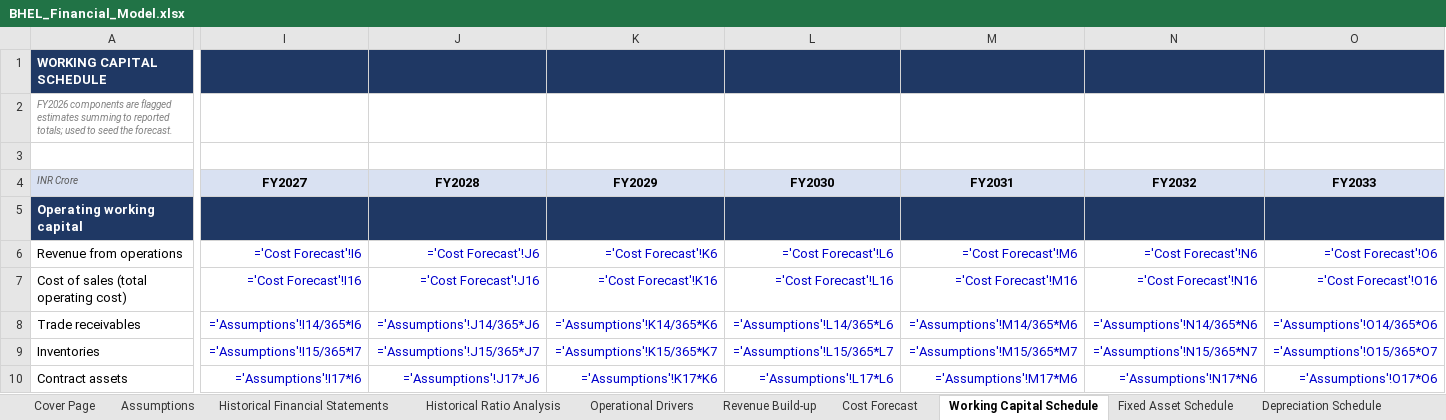
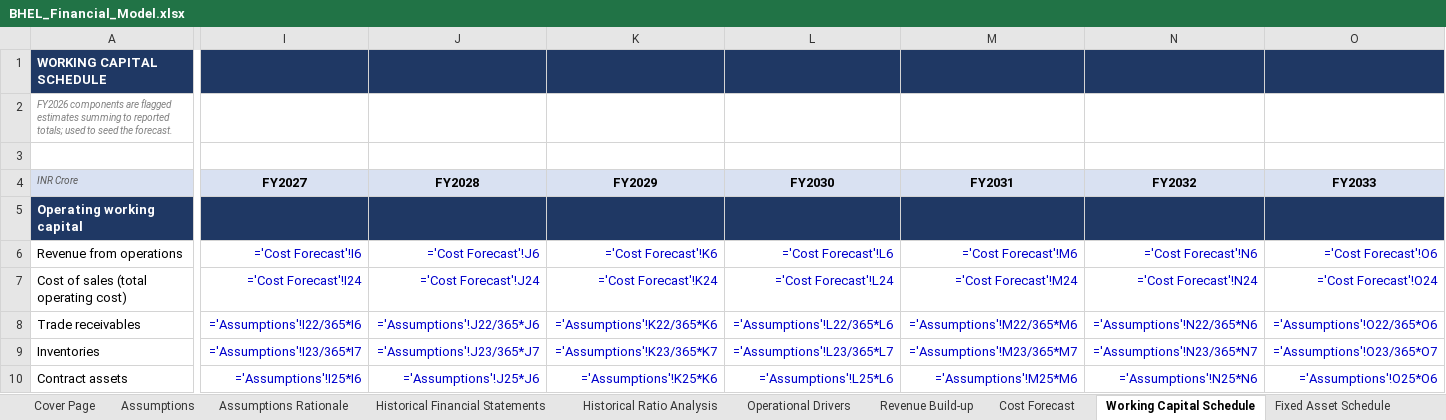
Before and after one commit to mbashivam897-rgb/BHEL, an Excel workbook: BHEL_Financial_Model.xlsx, sheet Working Capital Schedule, drawn as a sheet; only a part is shown, gaps mark what is left out; values as stored, in another font and other column widths than the file's, no borders; formulas without a stored value are shown as written; the diff covers the shown part only; the diff names each change by its address in the sheet, - before the commit and + after, or states it on an @@ line.

Commit message:
Add granular line-item breakups (revenue by segment, COGS by material, opex, WC composition, non-current asset/liability splits) and Assumptions Rationale sheet

```diff
--- a/BHEL_Financial_Model.xlsx (sheet Working Capital Schedule)
+++ b/BHEL_Financial_Model.xlsx (sheet Working Capital Schedule)
+sheet tab: Assumptions Rationale
-I7 (FY2027): ='Cost Forecast'!I16
+I7 (FY2027): ='Cost Forecast'!I24
-J7 (FY2028): ='Cost Forecast'!J16
+J7 (FY2028): ='Cost Forecast'!J24
-K7 (FY2029): ='Cost Forecast'!K16
+K7 (FY2029): ='Cost Forecast'!K24
-L7 (FY2030): ='Cost Forecast'!L16
+L7 (FY2030): ='Cost Forecast'!L24
-M7 (FY2031): ='Cost Forecast'!M16
+M7 (FY2031): ='Cost Forecast'!M24
-N7 (FY2032): ='Cost Forecast'!N16
+N7 (FY2032): ='Cost Forecast'!N24
-O7 (FY2033): ='Cost Forecast'!O16
+O7 (FY2033): ='Cost Forecast'!O24
-I8 (FY2027): ='Assumptions'!I14/365*I6
+I8 (FY2027): ='Assumptions'!I22/365*I6
-J8 (FY2028): ='Assumptions'!J14/365*J6
+J8 (FY2028): ='Assumptions'!J22/365*J6
-K8 (FY2029): ='Assumptions'!K14/365*K6
+K8 (FY2029): ='Assumptions'!K22/365*K6
-L8 (FY2030): ='Assumptions'!L14/365*L6
+L8 (FY2030): ='Assumptions'!L22/365*L6
-M8 (FY2031): ='Assumptions'!M14/365*M6
+M8 (FY2031): ='Assumptions'!M22/365*M6
-N8 (FY2032): ='Assumptions'!N14/365*N6
+N8 (FY2032): ='Assumptions'!N22/365*N6
-O8 (FY2033): ='Assumptions'!O14/365*O6
+O8 (FY2033): ='Assumptions'!O22/365*O6
-I9 (FY2027): ='Assumptions'!I15/365*I7
+I9 (FY2027): ='Assumptions'!I23/365*I7
-J9 (FY2028): ='Assumptions'!J15/365*J7
+J9 (FY2028): ='Assumptions'!J23/365*J7
-K9 (FY2029): ='Assumptions'!K15/365*K7
+K9 (FY2029): ='Assumptions'!K23/365*K7
-L9 (FY2030): ='Assumptions'!L15/365*L7
+L9 (FY2030): ='Assumptions'!L23/365*L7
-M9 (FY2031): ='Assumptions'!M15/365*M7
+M9 (FY2031): ='Assumptions'!M23/365*M7
-N9 (FY2032): ='Assumptions'!N15/365*N7
+N9 (FY2032): ='Assumptions'!N23/365*N7
-O9 (FY2033): ='Assumptions'!O15/365*O7
+O9 (FY2033): ='Assumptions'!O23/365*O7
-I10 (FY2027): ='Assumptions'!I17*I6
+I10 (FY2027): ='Assumptions'!I25*I6
-J10 (FY2028): ='Assumptions'!J17*J6
+J10 (FY2028): ='Assumptions'!J25*J6
-K10 (FY2029): ='Assumptions'!K17*K6
+K10 (FY2029): ='Assumptions'!K25*K6
-L10 (FY2030): ='Assumptions'!L17*L6
+L10 (FY2030): ='Assumptions'!L25*L6
-M10 (FY2031): ='Assumptions'!M17*M6
+M10 (FY2031): ='Assumptions'!M25*M6
-N10 (FY2032): ='Assumptions'!N17*N6
+N10 (FY2032): ='Assumptions'!N25*N6
-O10 (FY2033): ='Assumptions'!O17*O6
+O10 (FY2033): ='Assumptions'!O25*O6
```
Also changed, not shown: 7 added rows and 28 edited cells elsewhere in this sheet, sheet Forecast Financial Statements, sheet Cost Forecast, sheet Assumptions, sheet Revenue Build-up, sheet Ratio Analysis, sheet DCF Valuation, 10 more sheets, 1 other file.
